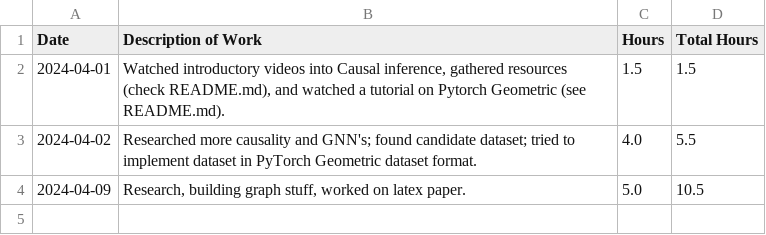
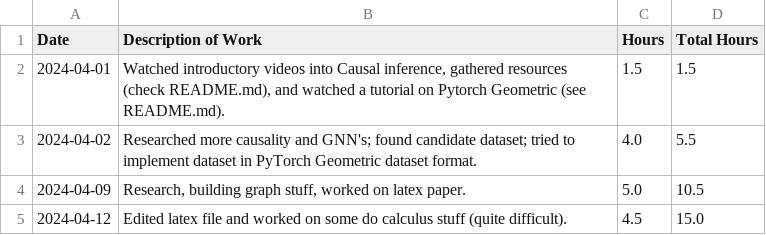
Before and after one commit to dylanskinner65/CausalInference, a CSV file: dylan_hours_log.csv, drawn as a sheet.

```diff
--- a/dylan_hours_log.csv
+++ b/dylan_hours_log.csv
@@ -4 +4,2 @@ Date,Description of Work,Hours,Total Hours
 2024-04-09,"Research, building graph stuff, worked on latex paper.",5.0,10.5
+2024-04-12,Edited latex file and worked on some do calculus stuff (quite difficult).,4.5,15.0
```
Also changed, not shown: 2 other files.
